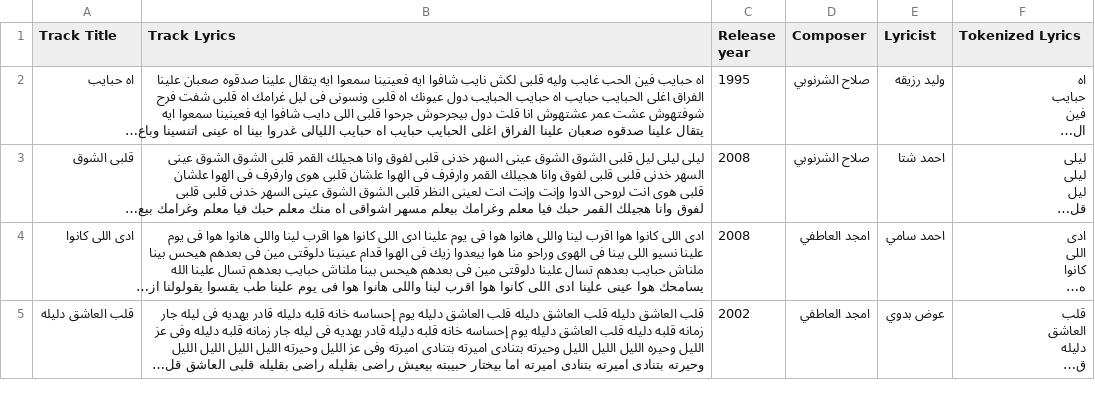
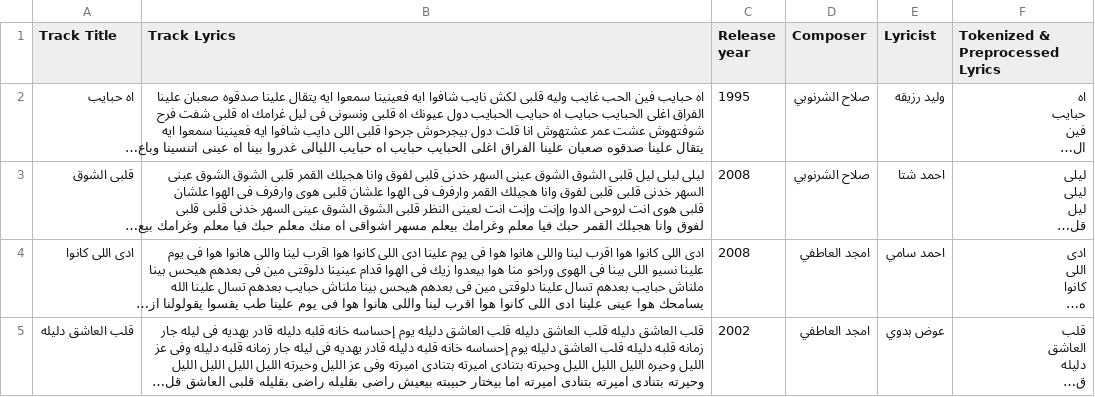
Before and after one commit to YoussefMohAttia/Arabic-Lyrics-Analysis-LLM, a CSV file: george_wassouf_lyrics_tokenized.csv, drawn as a sheet; only a part is shown; long unchanged cells end in …; the diff names each change by its address in the sheet, - before the commit and + after, or states it on an @@ line.

Commit message:
updating csv data files

```diff
--- a/george_wassouf_lyrics_tokenized.csv
+++ b/george_wassouf_lyrics_tokenized.csv
-F1: Tokenized Lyrics
+F1: Tokenized & Preprocessed Lyrics
```
Also changed, not shown: 1 other file.
